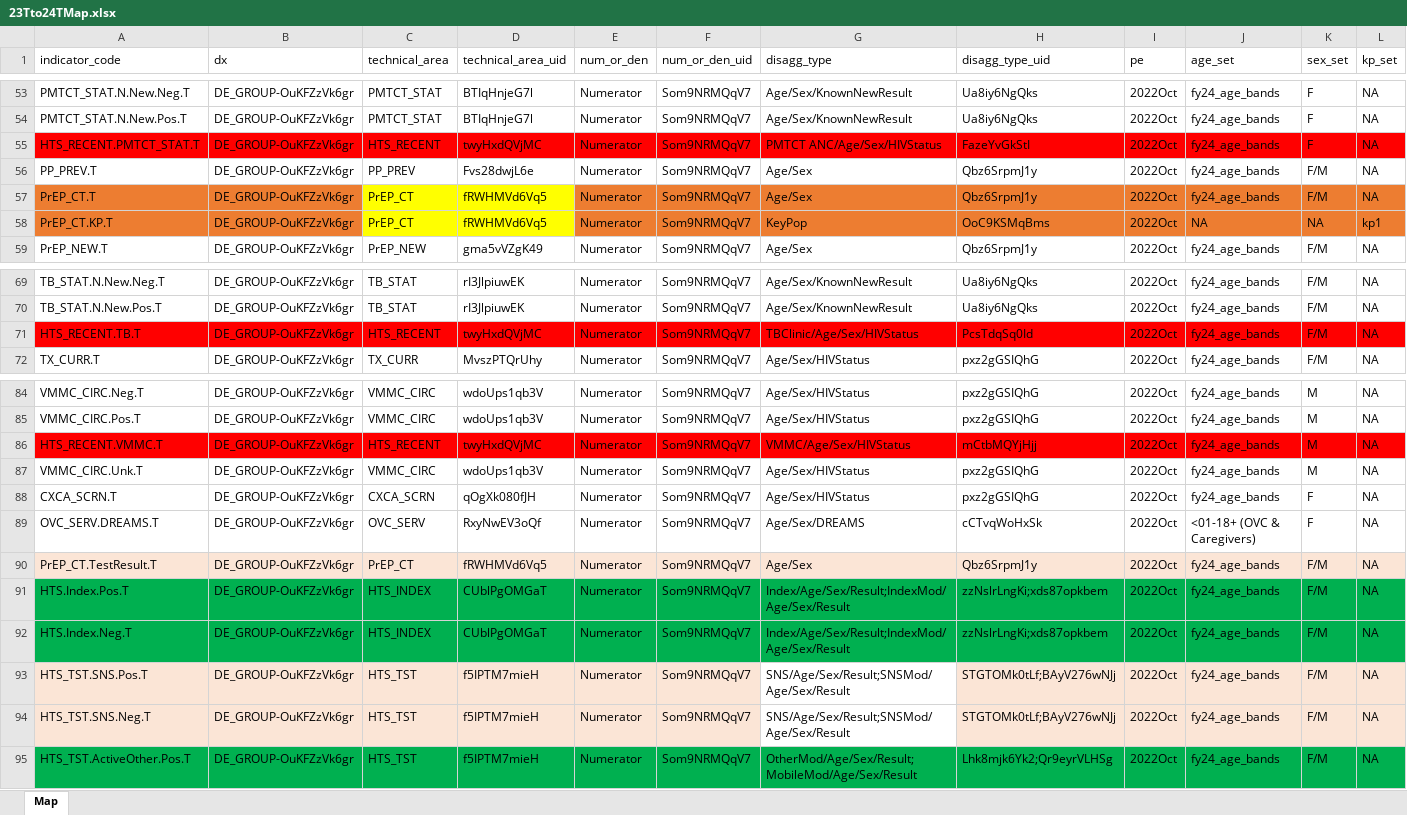
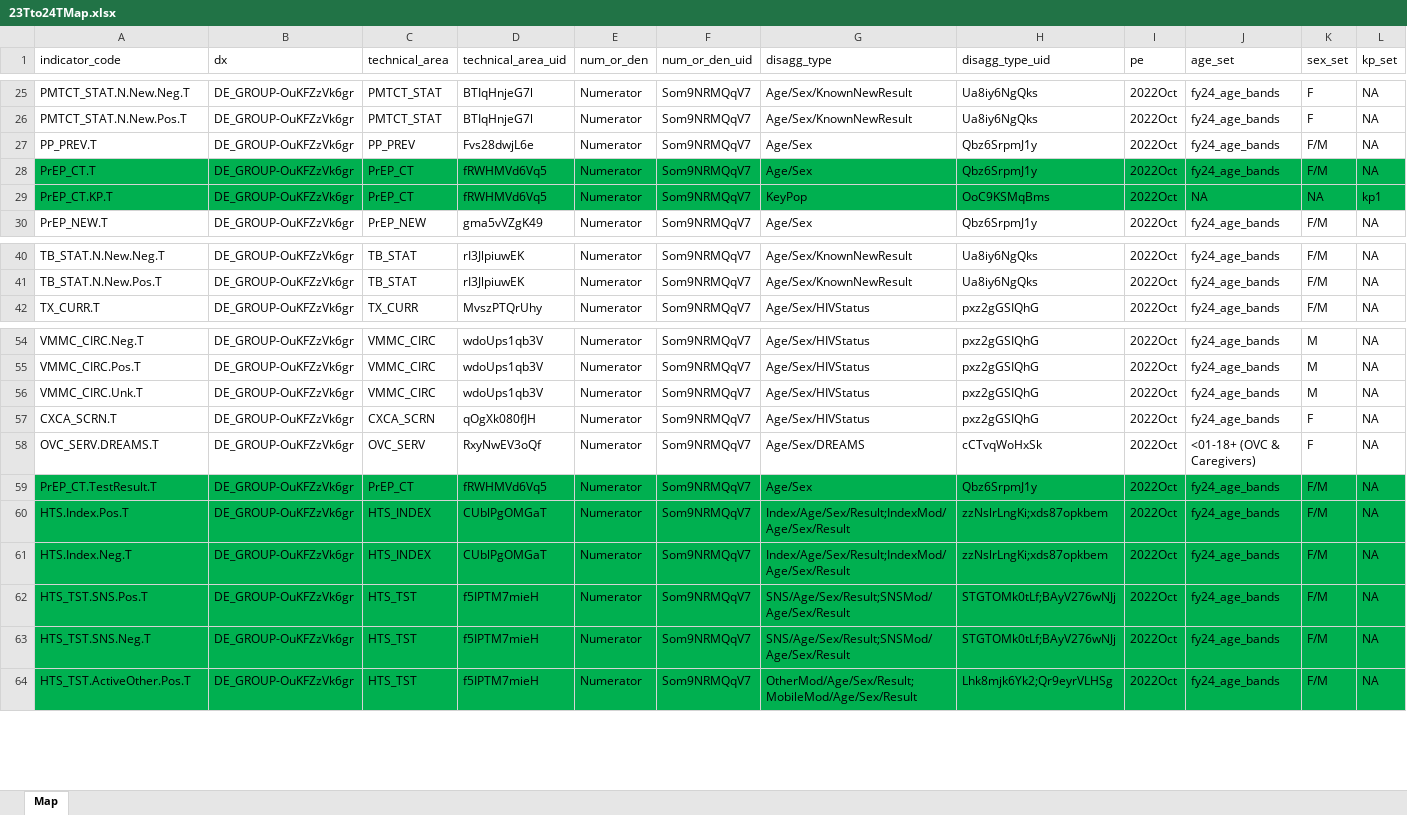
Before and after one commit to pepfar-datim/data-pack-commons, an Excel workbook: data-raw/snu_x_im_distribution_configuration/23Tto24TMap.xlsx, sheet Map, drawn as a sheet; only a part is shown, gaps mark what is left out; values as stored, in another font and other column widths than the file's, no borders; conditional formats not drawn; removed rows and columns are numbered as before the commit, all else as after; rows hold the shown columns only; the diff covers the shown part only; the diff names each change by its address in the sheet, - before the commit and + after, or states it on an @@ line.

```diff
--- a/data-raw/snu_x_im_distribution_configuration/23Tto24TMap.xlsx (sheet Map)
+++ b/data-raw/snu_x_im_distribution_configuration/23Tto24TMap.xlsx (sheet Map)
-row 55: HTS_RECENT.PMTCT_STAT.T | DE_GROUP-OuKFZzVk6gr | HTS_RECENT | twyHxdQVjMC | Numerator | Som9NRMQqV7 | PMTCT ANC/Age/Sex/HIVStatus | FazeYvGkStI | 2022Oct | fy24_age_bands | F | NA
-A28:B29 fill: #ED7D31
+A28:B29 fill: #00B050
-C28:D29 fill: #FFFF00
+C28:D29 fill: #00B050
-E28:L29 fill: #ED7D31
+E28:L29 fill: #00B050
-row 71: HTS_RECENT.TB.T | DE_GROUP-OuKFZzVk6gr | HTS_RECENT | twyHxdQVjMC | Numerator | Som9NRMQqV7 | TBClinic/Age/Sex/HIVStatus | PcsTdqSq0Id | 2022Oct | fy24_age_bands | F/M | NA
-row 86: HTS_RECENT.VMMC.T | DE_GROUP-OuKFZzVk6gr | HTS_RECENT | twyHxdQVjMC | Numerator | Som9NRMQqV7 | VMMC/Age/Sex/HIVStatus | mCtbMQYjHjj | 2022Oct | fy24_age_bands | M | NA
-A59:L59 fill: #FBE5D6
+A59:L59 fill: #00B050
-A62:F63 fill: #FBE5D6
+A62:F63 fill: #00B050
-G62:G63 fill: none
+G62:G63 fill: #00B050
-H62:L63 fill: #FBE5D6
+H62:L63 fill: #00B050
```
Also changed, not shown: 28 removed rows and cell formats elsewhere in this sheet, 2 other files.
